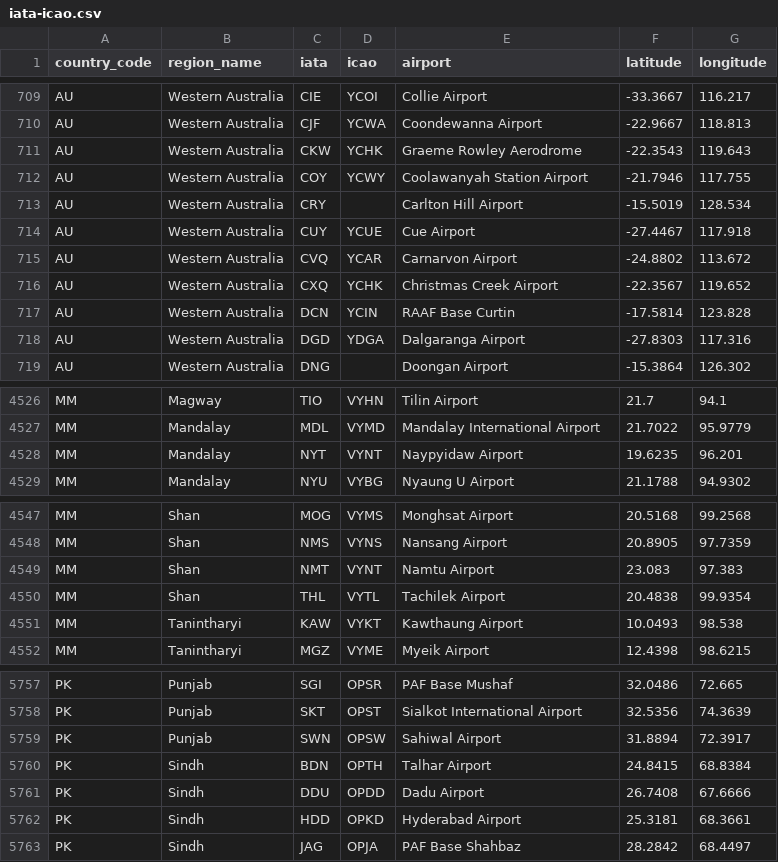
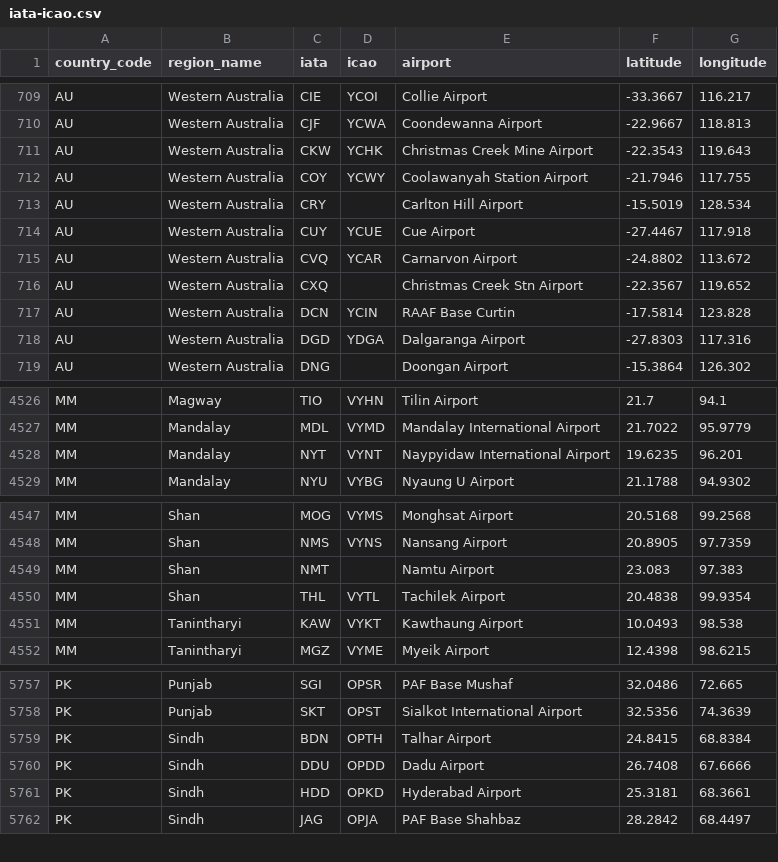
Before and after one commit to ip2location/ip2location-iata-icao, a CSV file: iata-icao.csv, drawn as a sheet; only a part is shown, gaps mark what is left out.

Commit message:
Update iata-icao.csv
Fix #26 .

```diff
--- a/iata-icao.csv
+++ b/iata-icao.csv
@@ -710,3 +710,3 @@
 "AU","Western Australia","CJF","YCWA","Coondewanna Airport","-22.9667","118.813"
-"AU","Western Australia","CKW","YCHK","Graeme Rowley Aerodrome","-22.3543","119.643"
+"AU","Western Australia","CKW","YCHK","Christmas Creek Mine Airport","-22.3543","119.643"
 "AU","Western Australia","COY","YCWY","Coolawanyah Station Airport","-21.7946","117.755"
@@ -715,3 +715,3 @@
 "AU","Western Australia","CVQ","YCAR","Carnarvon Airport","-24.8802","113.672"
-"AU","Western Australia","CXQ","YCHK","Christmas Creek Airport","-22.3567","119.652"
+"AU","Western Australia","CXQ","","Christmas Creek Stn Airport","-22.3567","119.652"
 "AU","Western Australia","DCN","YCIN","RAAF Base Curtin","-17.5814","123.828"
@@ -4527,3 +4527,3 @@
 "MM","Mandalay","MDL","VYMD","Mandalay International Airport","21.7022","95.9779"
-"MM","Mandalay","NYT","VYNT","Naypyidaw Airport","19.6235","96.201"
+"MM","Mandalay","NYT","VYNT","Naypyidaw International Airport","19.6235","96.201"
 "MM","Mandalay","NYU","VYBG","Nyaung U Airport","21.1788","94.9302"
@@ -4548,3 +4548,3 @@
 "MM","Shan","NMS","VYNS","Nansang Airport","20.8905","97.7359"
-"MM","Shan","NMT","VYNT","Namtu Airport","23.083","97.383"
+"MM","Shan","NMT","","Namtu Airport","23.083","97.383"
 "MM","Shan","THL","VYTL","Tachilek Airport","20.4838","99.9354"
@@ -5758,3 +5758,2 @@
 "PK","Punjab","SKT","OPST","Sialkot International Airport","32.5356","74.3639"
-"PK","Punjab","SWN","OPSW","Sahiwal Airport","31.8894","72.3917"
 "PK","Sindh","BDN","OPTH","Talhar Airport","24.8415","68.8384"
```
